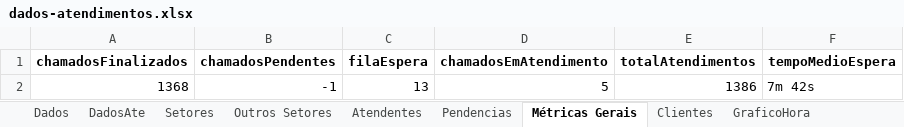
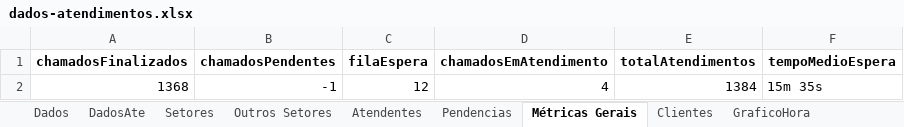
Before and after one commit to GabrielSilvaRit/Excel-painel, an Excel workbook: dados-atendimentos.xlsx, sheet Métricas Gerais, drawn as a sheet; values as stored, in another font and other column widths than the file's, no borders; the diff names each change by its address in the sheet, - before the commit and + after, or states it on an @@ line.

```diff
--- a/dados-atendimentos.xlsx (sheet Métricas Gerais)
+++ b/dados-atendimentos.xlsx (sheet Métricas Gerais)
-C2 (filaEspera): 13
+C2 (filaEspera): 12
-D2 (chamadosEmAtendimento): 5
+D2 (chamadosEmAtendimento): 4
-E2 (totalAtendimentos): 1386
+E2 (totalAtendimentos): 1384
-F2 (tempoMedioEspera): 7m 42s
+F2 (tempoMedioEspera): 15m 35s
```
Also changed, not shown: sheet Dados, sheet Setores, sheet DadosAte, sheet Outros Setores.
